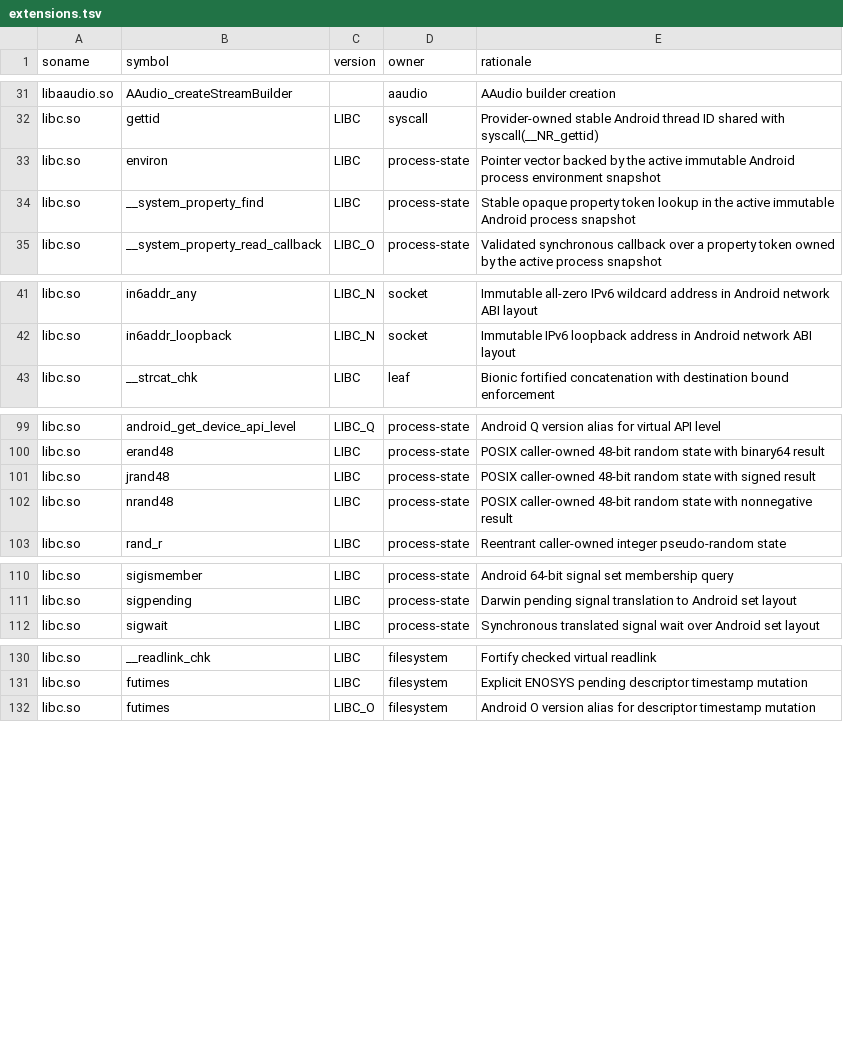
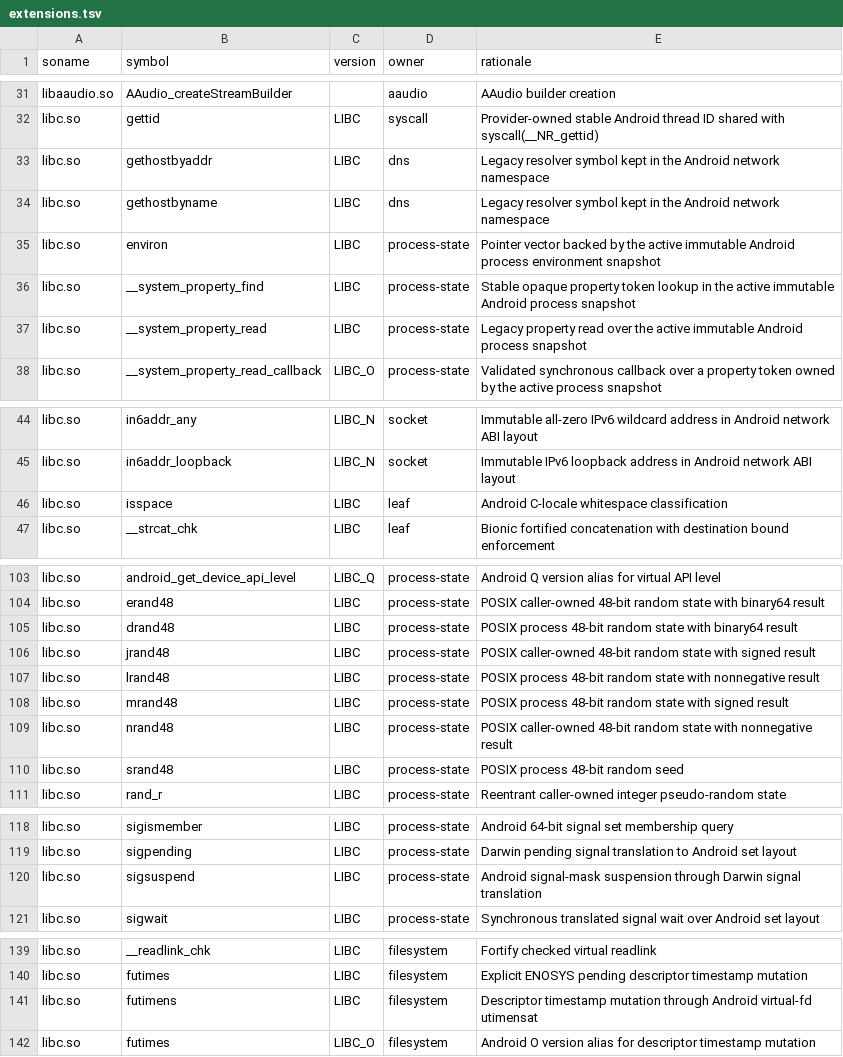
Before and after one commit to hahnlee/artm, a TSV file: darwin-art/tools/bionic-provider-namespace/extensions.tsv, drawn as a sheet; only a part is shown, gaps mark what is left out; the diff covers the shown part only; the diff names each change by its address in the sheet, - before the commit and + after, or states it on an @@ line.

```diff
--- a/darwin-art/tools/bionic-provider-namespace/extensions.tsv
+++ b/darwin-art/tools/bionic-provider-namespace/extensions.tsv
+row 33: libc.so | gethostbyaddr | LIBC | dns | Legacy resolver symbol kept in the Android network namespace
+row 34: libc.so | gethostbyname | LIBC | dns | Legacy resolver symbol kept in the Android network namespace
+row 37: libc.so | __system_property_read | LIBC | process-state | Legacy property read over the active immutable Android process snapshot
+row 46: libc.so | isspace | LIBC | leaf | Android C-locale whitespace classification
+row 105: libc.so | drand48 | LIBC | process-state | POSIX process 48-bit random state with binary64 result
+row 107: libc.so | lrand48 | LIBC | process-state | POSIX process 48-bit random state with nonnegative result
+row 108: libc.so | mrand48 | LIBC | process-state | POSIX process 48-bit random state with signed result
+row 110: libc.so | srand48 | LIBC | process-state | POSIX process 48-bit random seed
+row 120: libc.so | sigsuspend | LIBC | process-state | Android signal-mask suspension through Darwin signal translation
+row 141: libc.so | futimens | LIBC | filesystem | Descriptor timestamp mutation through Android virtual-fd utimensat
```
Also changed, not shown: 5 added rows elsewhere in this file, darwin-art/tools/bionic-provider-namespace/generated/ownership.tsv, 24 other files.
